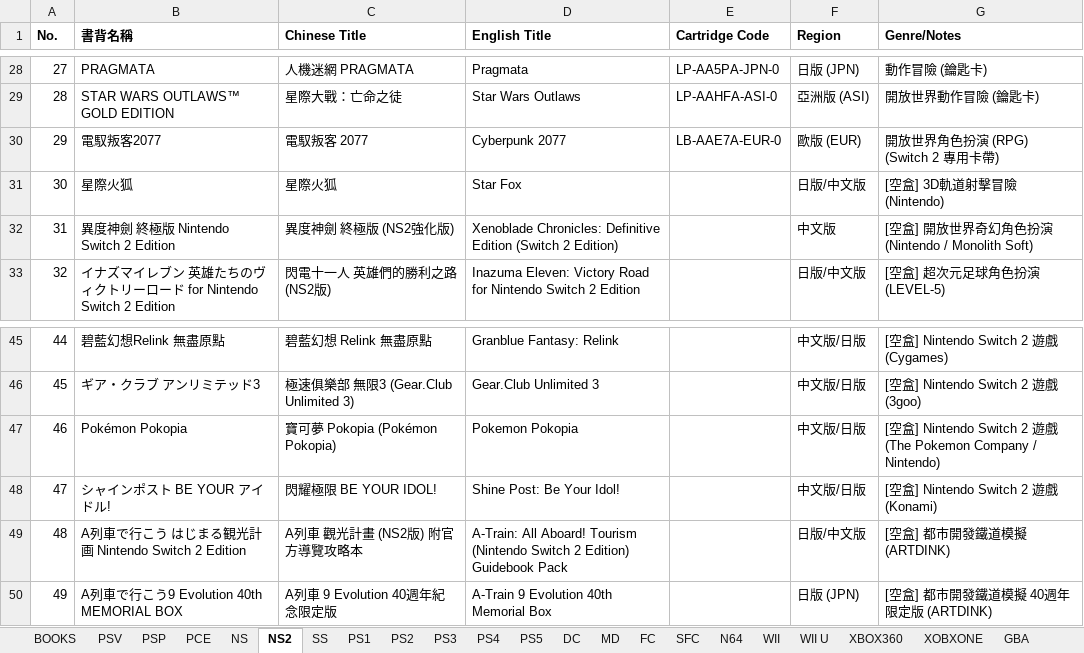
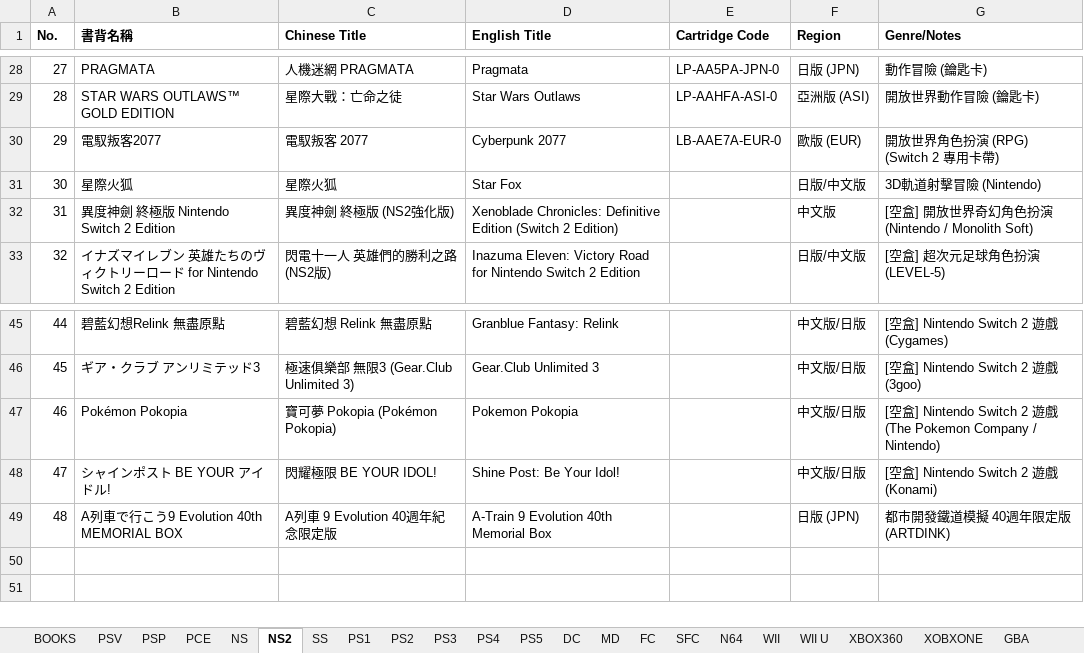
Before and after one commit to Kevinte67228/game-collection-scanner, an Excel workbook: 收藏.xlsx, sheet NS2, drawn as a sheet; only a part is shown, gaps mark what is left out; values as stored, in another font and other column widths than the file's, no borders; removed rows and columns are numbered as before the commit, all else as after; the diff names each change by its address in the sheet, - before the commit and + after, or states it on an @@ line.

Commit message:
Remove [空盒] notes from NS No.62/254/255 and NS2 No.30/48, merge duplicate A-Train 48/49

```diff
--- a/收藏.xlsx (sheet NS2)
+++ b/收藏.xlsx (sheet NS2)
-G31 (Genre/Notes): [空盒] 3D軌道射擊冒險 (Nintendo)
+G31 (Genre/Notes): 3D軌道射擊冒險 (Nintendo)
-row 49: 48 | A列車で行こう はじまる観光計画 Nintendo Switch 2 Edition | A列車 觀光計畫 (NS2版) 附官方導覽攻略本 | A-Train: All Aboard! Tourism (Nintendo Switch 2 Edition) Guidebook Pack |  | 日版/中文版 | [空盒] 都市開發鐵道模擬 (ARTDINK)
@@ column A (No.) renumbered from row 49 down @@
-G49 (Genre/Notes): [空盒] 都市開發鐵道模擬 40週年限定版 (ARTDINK)
+G49 (Genre/Notes): 都市開發鐵道模擬 40週年限定版 (ARTDINK)
```
Also changed, not shown: sheet NS, 1 other file.
